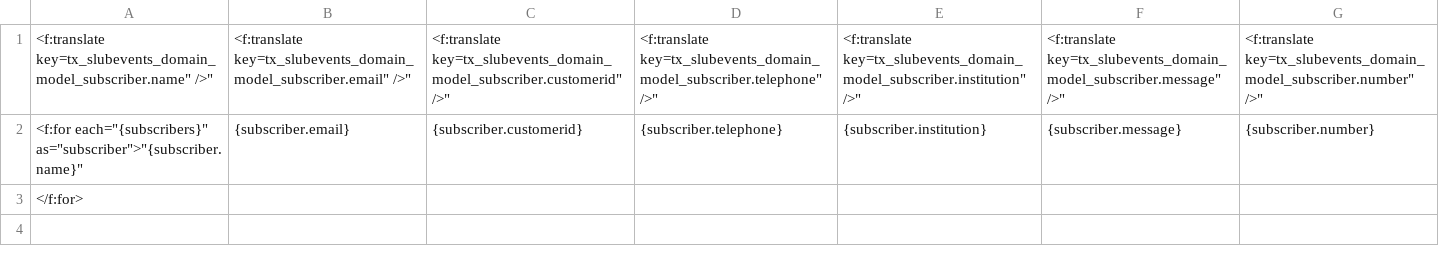
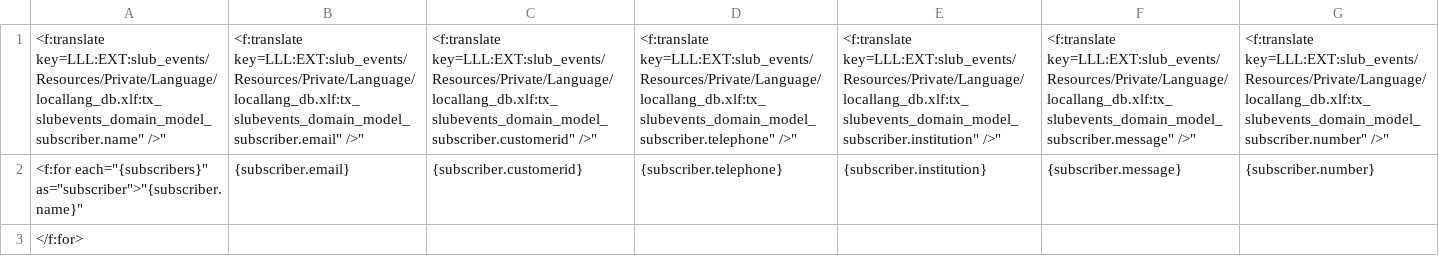
Before and after one commit to TYPO3-svn-archive/slub_events, a CSV file: Resources/Private/Backend/Partials/Subscriber/CsvAll.csv, drawn as a sheet; removed rows and columns are numbered as before the commit, all else as after; the diff names each change by its address in the sheet, - before the commit and + after, or states it on an @@ line.

```diff
--- a/Resources/Private/Backend/Partials/Subscriber/CsvAll.csv
+++ b/Resources/Private/Backend/Partials/Subscriber/CsvAll.csv
-row 1: <f:translate key=tx_slubevents_domain_model_subscriber.name" />" | <f:translate key=tx_slubevents_domain_model_subscriber.email" />" | <f:translate key=tx_slubevents_domain_model_subscriber.customerid" />" | <f:translate key=tx_slubevents_domain_model_subscriber.telephone" />" | <f:translate key=tx_slubevents_domain_model_subscriber.institution" />" | <f:translate key=tx_slubevents_domain_model_subscriber.message" />" | <f:translate key=tx_slubevents_domain_model_subscriber.number" />"
+row 1: <f:translate key=LLL:EXT:slub_events/Resources/Private/Language/locallang_db.xlf:tx_slubevents_domain_model_subscriber.name" />" | <f:translate key=LLL:EXT:slub_events/Resources/Private/Language/locallang_db.xlf:tx_slubevents_domain_model_subscriber.email" />" | <f:translate key=LLL:EXT:slub_events/Resources/Private/Language/locallang_db.xlf:tx_slubevents_domain_model_subscriber.customerid" />" | <f:translate key=LLL:EXT:slub_events/Resources/Private/Language/locallang_db.xlf:tx_slubevents_domain_model_subscriber.telephone" />" | <f:translate key=LLL:EXT:slub_events/Resources/Private/Language/locallang_db.xlf:tx_slubevents_domain_model_subscriber.institution" />" | <f:translate key=LLL:EXT:slub_events/Resources/Private/Language/locallang_db.xlf:tx_slubevents_domain_model_subscriber.message" />" | <f:translate key=LLL:EXT:slub_events/Resources/Private/Language/locallang_db.xlf:tx_slubevents_domain_model_subscriber.number" />"
```
Also changed, not shown: Resources/Private/Backend/Templates/Email/Statistics.csv, 5 other files.
